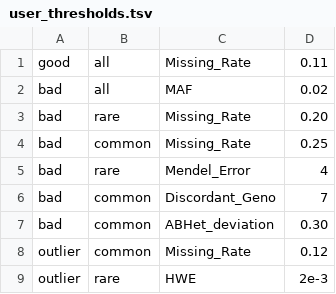
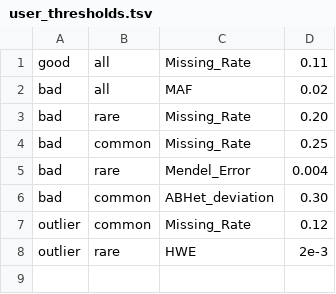
Before and after one commit to avallonking/ForestQC, a TSV file: examples/user_thresholds.tsv, drawn as a sheet.

```diff
--- a/examples/user_thresholds.tsv
+++ b/examples/user_thresholds.tsv
@@ -4,4 +4,3 @@ bad	rare	Missing_Rate	0.20
 bad	common	Missing_Rate	0.25
-bad	rare	Mendel_Error	4
-bad	common	Discordant_Geno	7
+bad	rare	Mendel_Error	0.004
 bad	common	ABHet_deviation	0.30
```
Also changed, not shown: 1 other file.
